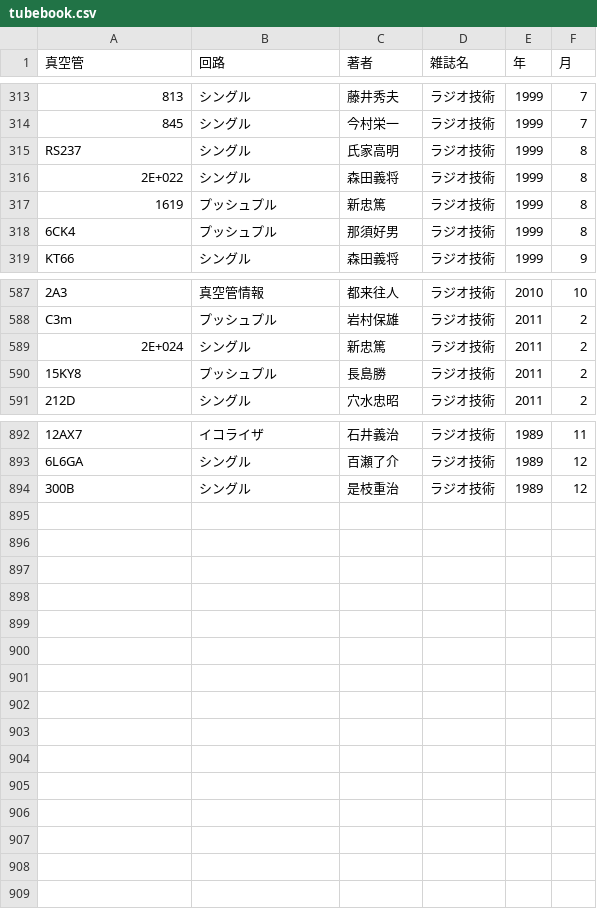
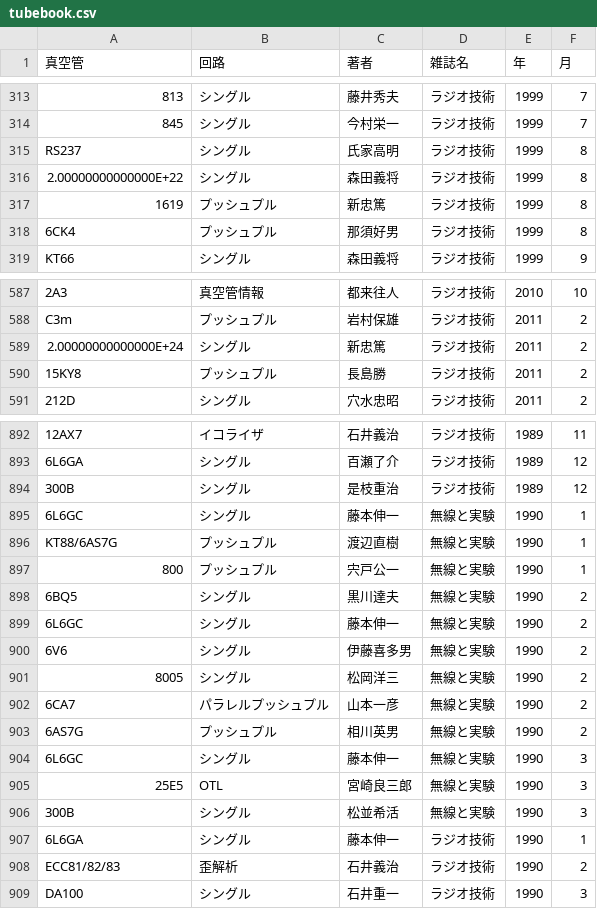
Before and after one commit to ebijun/tubes, a CSV file: tubebook.csv, drawn as a sheet; only a part is shown, gaps mark what is left out; the diff names each change by its address in the sheet, - before the commit and + after, or states it on an @@ line.

Commit message:
update 1990/1-3

```diff
--- a/tubebook.csv
+++ b/tubebook.csv
-A316 (真空管): 2E+022
+A316 (真空管): 2.00000000000000E+22
-A589 (真空管): 2E+024
+A589 (真空管): 2.00000000000000E+24
+row 895: 6L6GC | シングル | 藤本伸一 | 無線と実験 | 1990 | 1
+row 896: KT88/6AS7G | プッシュプル | 渡辺直樹 | 無線と実験 | 1990 | 1
+row 897: 800 | プッシュプル | 宍戸公一 | 無線と実験 | 1990 | 1
+row 898: 6BQ5 | シングル | 黒川達夫 | 無線と実験 | 1990 | 2
+row 899: 6L6GC | シングル | 藤本伸一 | 無線と実験 | 1990 | 2
+row 900: 6V6 | シングル | 伊藤喜多男 | 無線と実験 | 1990 | 2
+row 901: 8005 | シングル | 松岡洋三 | 無線と実験 | 1990 | 2
+row 902: 6CA7 | パラレルプッシュプル | 山本一彦 | 無線と実験 | 1990 | 2
+row 903: 6AS7G | プッシュプル | 相川英男 | 無線と実験 | 1990 | 2
+row 904: 6L6GC | シングル | 藤本伸一 | 無線と実験 | 1990 | 3
+row 905: 25E5 | OTL | 宮崎良三郎 | 無線と実験 | 1990 | 3
+row 906: 300B | シングル | 松並希活 | 無線と実験 | 1990 | 3
+row 907: 6L6GA | シングル | 藤本伸一 | ラジオ技術 | 1990 | 1
+row 908: ECC81/82/83 | 歪解析 | 石井義治 | ラジオ技術 | 1990 | 2
+row 909: DA100 | シングル | 石井重一 | ラジオ技術 | 1990 | 3
```
